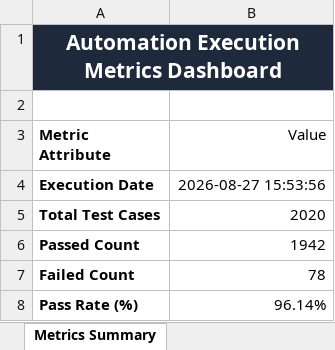
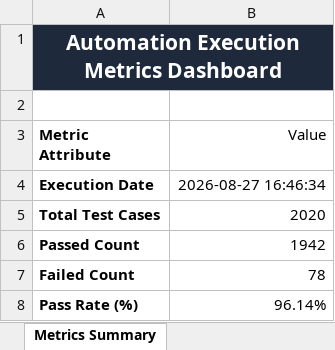
Before and after one commit to Manikumarreddy4/Nyaya-LegalAI, an Excel workbook: Execution_Summary.xlsx, sheet Metrics Summary, drawn as a sheet; values as stored, in another font and other column widths than the file's, no borders; the diff names each change by its address in the sheet, - before the commit and + after, or states it on an @@ line.

```diff
--- a/Execution_Summary.xlsx (sheet Metrics Summary)
+++ b/Execution_Summary.xlsx (sheet Metrics Summary)
-B4 (Value): 2026-08-27 15:53:56
+B4 (Value): 2026-08-27 16:46:34
```
Also changed, not shown: Automation_Test_Report.xlsx, Failed_Test_Cases.xlsx, 37 other files.
